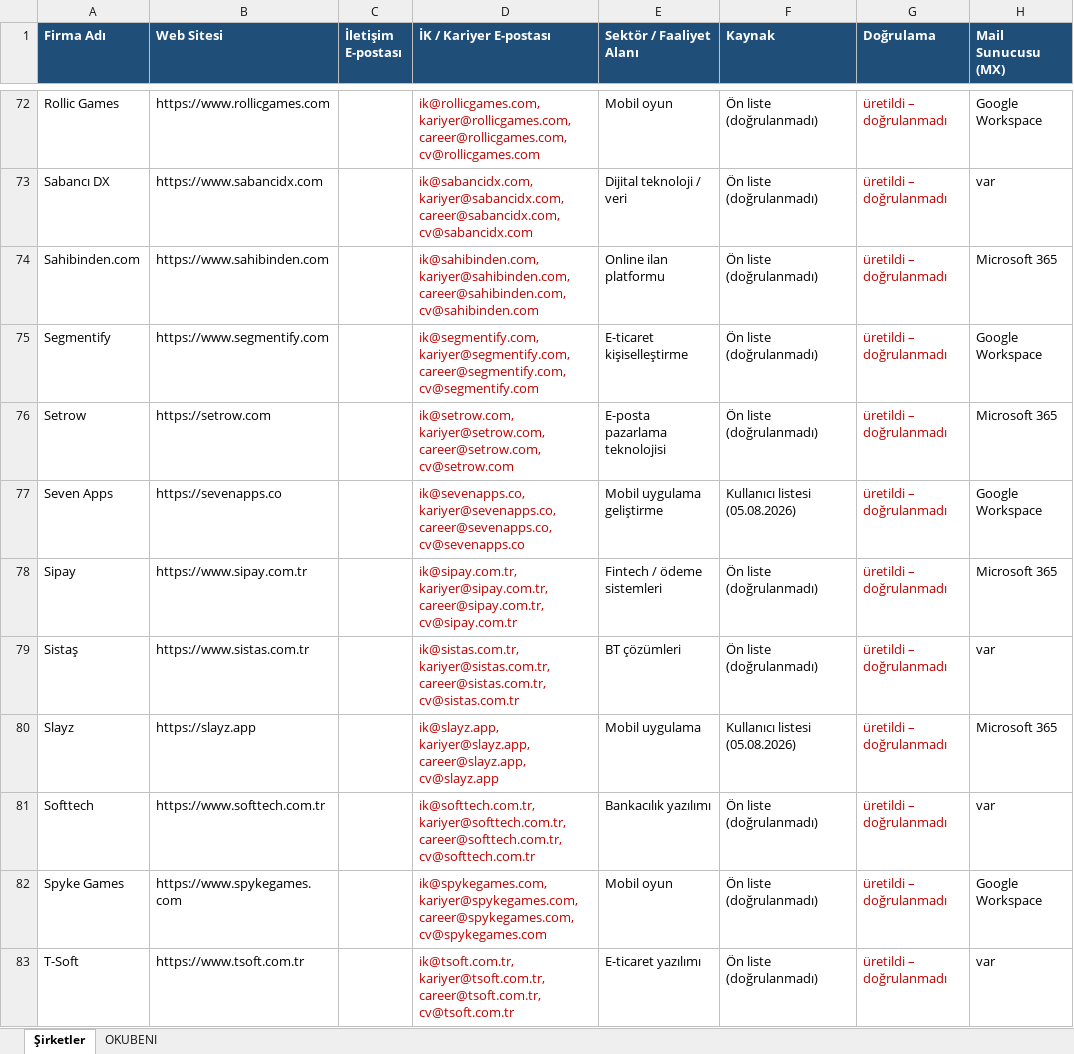
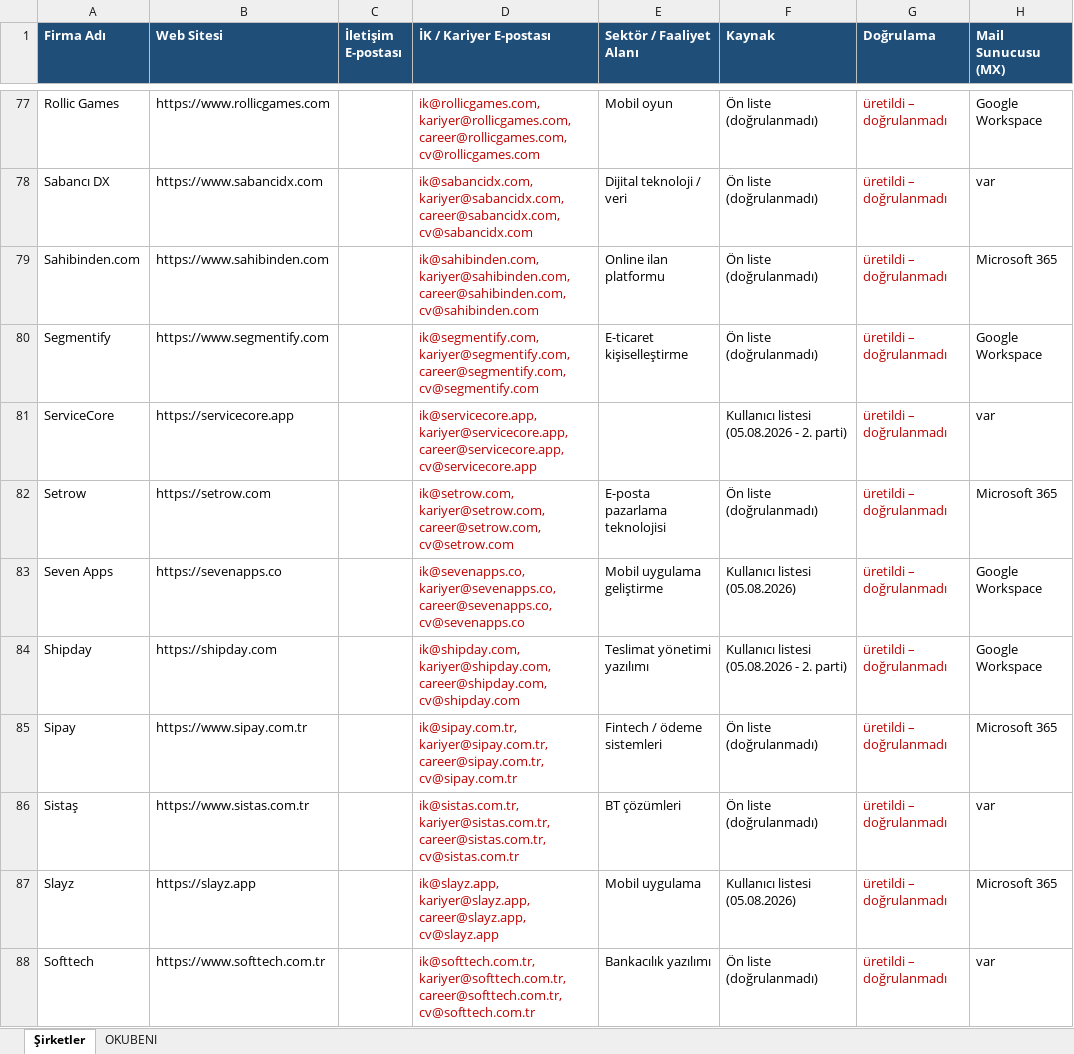
Before and after one commit to Slankss/Mail-Scheduler-App, an Excel workbook: istanbul_yazilim_sirketleri.xlsx, sheet Şirketler, drawn as a sheet; only a part is shown, gaps mark what is left out; the shorter side is filled out with more unchanged rows; values as stored, in another font and other column widths than the file's, no borders; the diff covers the shown part only; the diff names each change by its address in the sheet, - before the commit and + after, or states it on an @@ line.

```diff
--- a/istanbul_yazilim_sirketleri.xlsx (sheet Şirketler)
+++ b/istanbul_yazilim_sirketleri.xlsx (sheet Şirketler)
+row 81: ServiceCore | https://servicecore.app |  | ik@servicecore.app, kariyer@servicecore.app, career@servicecore.app, cv@servicecore.app |  | Kullanıcı listesi (05.08.2026 - 2. parti) | üretildi – doğrulanmadı | var
+row 84: Shipday | https://shipday.com |  | ik@shipday.com, kariyer@shipday.com, career@shipday.com, cv@shipday.com | Teslimat yönetimi yazılımı | Kullanıcı listesi (05.08.2026 - 2. parti) | üretildi – doğrulanmadı | Google Workspace
```
Also changed, not shown: 8 added rows elsewhere in this sheet, 2 other files.
